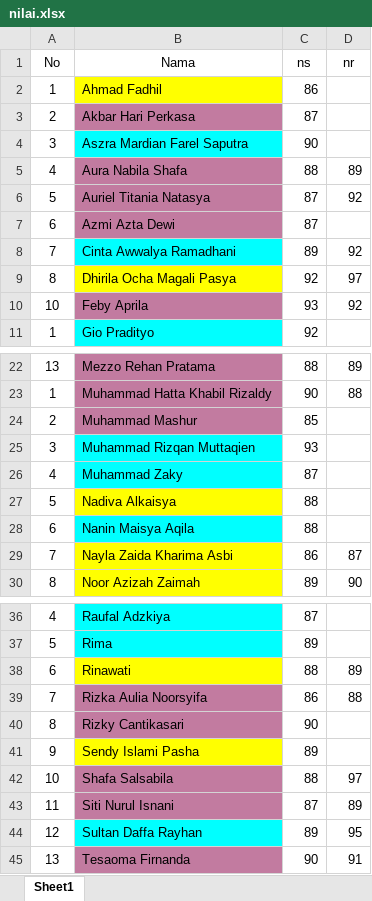
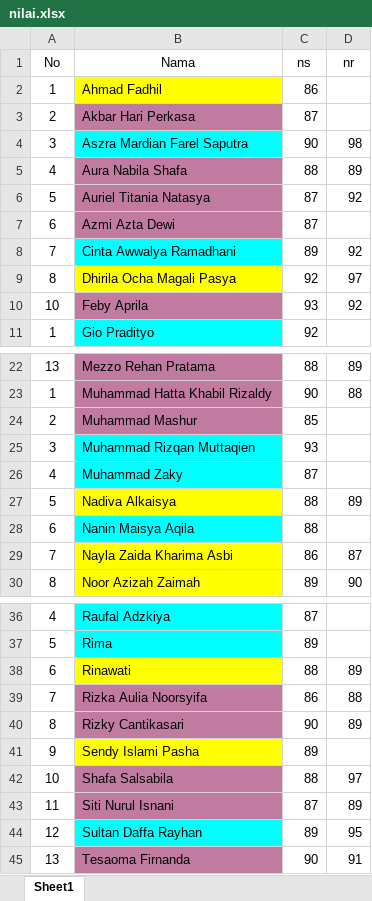
Before and after one commit to AR-GIBS/informatics, an Excel workbook: nilai.xlsx, sheet Sheet1, drawn as a sheet; only a part is shown, gaps mark what is left out; values as stored, in another font and other column widths than the file's, no borders; the diff names each change by its address in the sheet, - before the commit and + after, or states it on an @@ line.

```diff
--- a/nilai.xlsx (sheet Sheet1)
+++ b/nilai.xlsx (sheet Sheet1)
-D4 (nr): (empty)
+D4 (nr): 98
-D27 (nr): (empty)
+D27 (nr): 89
-D40 (nr): (empty)
+D40 (nr): 89
```
Also changed, not shown: 1 other file.
